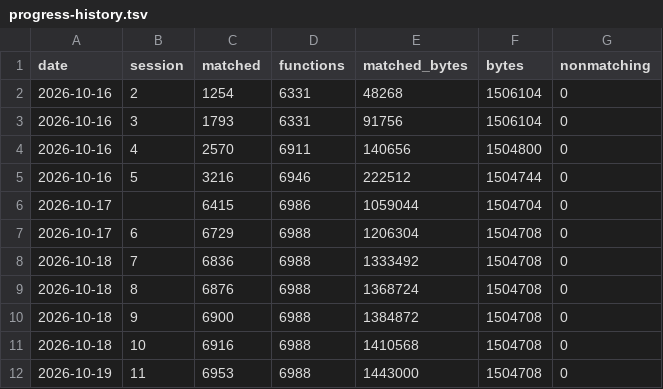
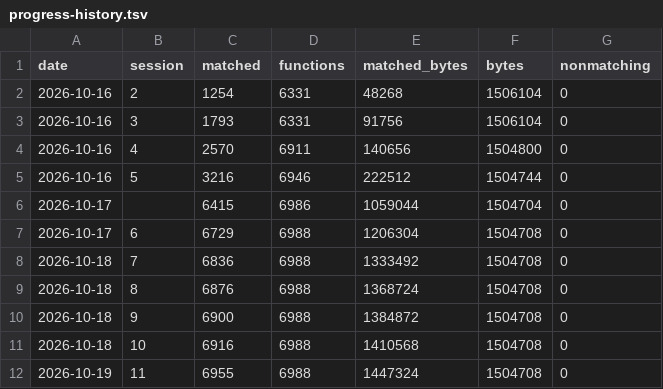
Before and after one commit to ShayVD/kh1-decomp, a TSV file: docs/progress-history.tsv, drawn as a sheet.

```diff
--- a/docs/progress-history.tsv
+++ b/docs/progress-history.tsv
@@ -11,2 +11,2 @@ date	session	matched	functions	matched_bytes	bytes	nonmatching
 2026-10-18	10	6916	6988	1410568	1504708	0
-2026-10-19	11	6953	6988	1443000	1504708	0
+2026-10-19	11	6955	6988	1447324	1504708	0
```
Also changed, not shown: 17 other files.
